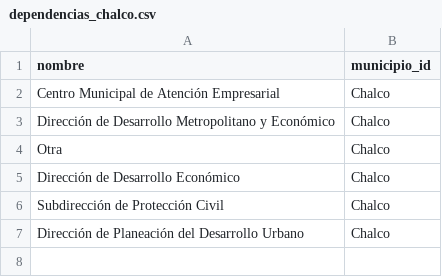
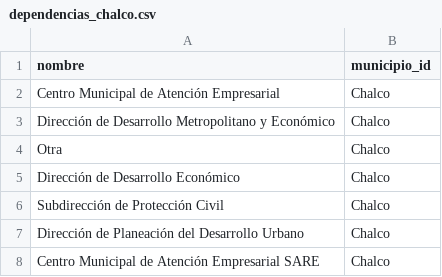
Before and after one commit to CodeandoMexico/IMCO_Municipios, a CSV file: lib/datasets/Chalco/dependencias_chalco.csv, drawn as a sheet; the diff names each change by its address in the sheet, - before the commit and + after, or states it on an @@ line.

Commit message:
Datasets listos SIN TOLUCA

```diff
--- a/lib/datasets/Chalco/dependencias_chalco.csv
+++ b/lib/datasets/Chalco/dependencias_chalco.csv
+row 8: Centro Municipal de Atención Empresarial SARE | Chalco
```
Also changed, not shown: lib/datasets/Metepec/tramites_metepec.csv, lib/datasets/TenangoDelValle/tramites_tenango_del_valle.csv, 1 other file.
